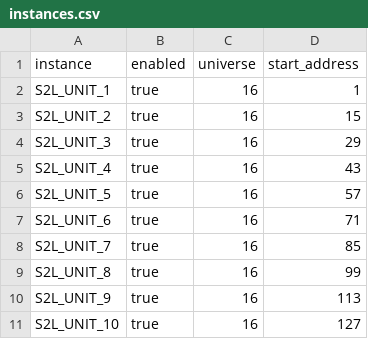
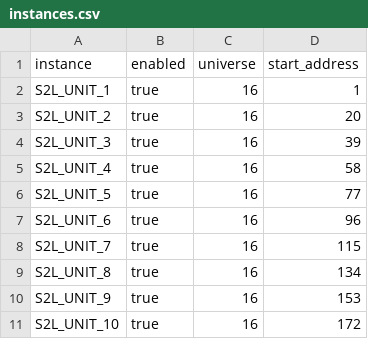
Before and after one commit to soulexx/TOUCHDESIGNER, a CSV file: config/s2l_unit/instances.csv, drawn as a sheet.

```diff
--- a/config/s2l_unit/instances.csv
+++ b/config/s2l_unit/instances.csv
@@ -2,10 +2,10 @@ instance,enabled,universe,start_address
 S2L_UNIT_1,true,16,1
-S2L_UNIT_2,true,16,15
-S2L_UNIT_3,true,16,29
-S2L_UNIT_4,true,16,43
-S2L_UNIT_5,true,16,57
-S2L_UNIT_6,true,16,71
-S2L_UNIT_7,true,16,85
-S2L_UNIT_8,true,16,99
-S2L_UNIT_9,true,16,113
-S2L_UNIT_10,true,16,127
+S2L_UNIT_2,true,16,20
+S2L_UNIT_3,true,16,39
+S2L_UNIT_4,true,16,58
+S2L_UNIT_5,true,16,77
+S2L_UNIT_6,true,16,96
+S2L_UNIT_7,true,16,115
+S2L_UNIT_8,true,16,134
+S2L_UNIT_9,true,16,153
+S2L_UNIT_10,true,16,172
```
Also changed, not shown: src/s2l_manager/values.tsv, 9 other files.
